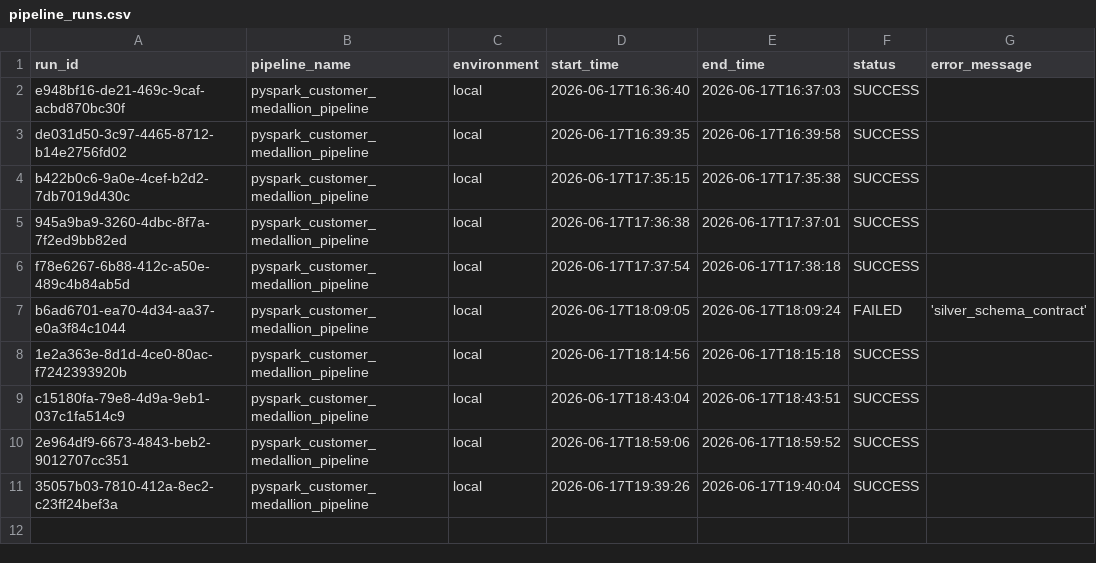
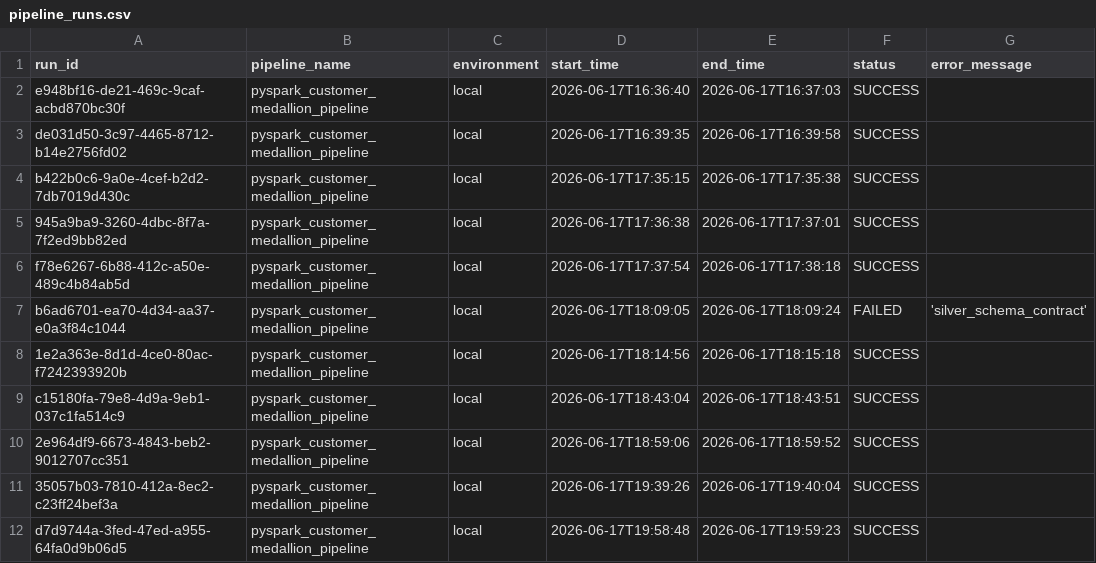
Before and after one commit to Rohith-S-98/data-engineering-project, a CSV file: output/audit/pipeline_runs.csv, drawn as a sheet; the diff names each change by its address in the sheet, - before the commit and + after, or states it on an @@ line.

```diff
--- a/output/audit/pipeline_runs.csv
+++ b/output/audit/pipeline_runs.csv
+row 12: d7d9744a-3fed-47ed-a955-64fa0d9b06d5 | pyspark_customer_medallion_pipeline | local | 2026-06-17T19:58:48 | 2026-06-17T19:59:23 | SUCCESS
```
Also changed, not shown: 7 other files.
